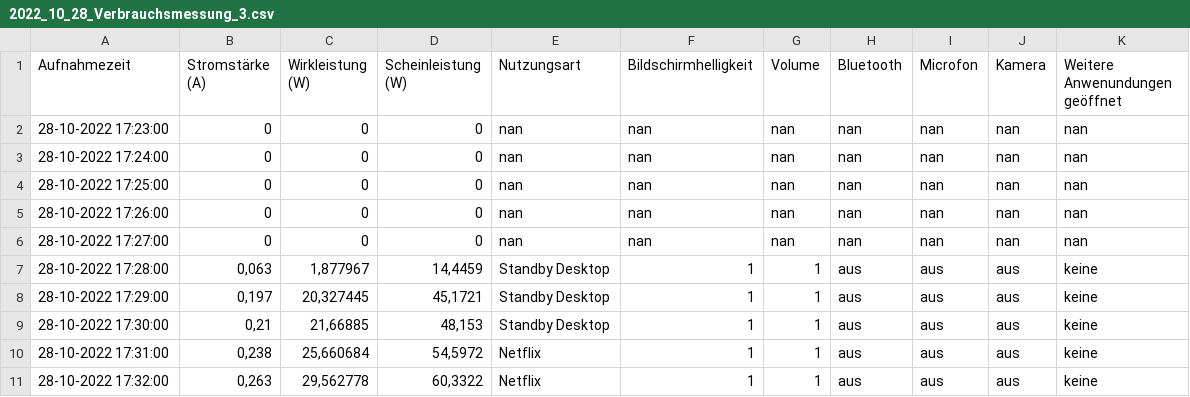
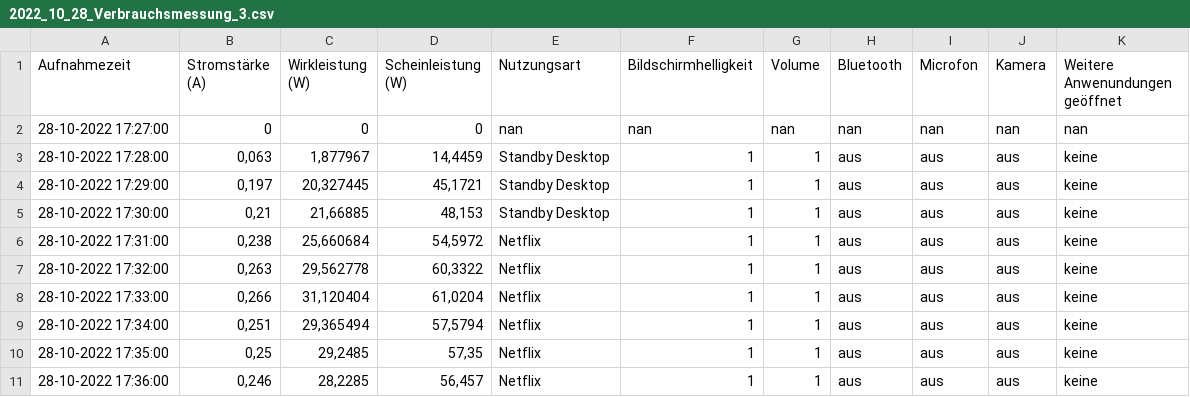
Before and after one commit to mstange98/SYE, a CSV file: 2022_10_28_Verbrauchsmessung_3.csv, drawn as a sheet; only a part is shown; the shorter side is filled out with more unchanged rows; the diff names each change by its address in the sheet, - before the commit and + after, or states it on an @@ line.

Commit message:
Update 2022_10_28_Verbrauchsmessung_3.csv

```diff
--- a/2022_10_28_Verbrauchsmessung_3.csv
+++ b/2022_10_28_Verbrauchsmessung_3.csv
-row 2: 28-10-2022 17:23:00 | 0 | 0 | 0 | nan | nan | nan | nan | nan | nan | nan
-row 3: 28-10-2022 17:24:00 | 0 | 0 | 0 | nan | nan | nan | nan | nan | nan | nan
-row 4: 28-10-2022 17:25:00 | 0 | 0 | 0 | nan | nan | nan | nan | nan | nan | nan
-row 5: 28-10-2022 17:26:00 | 0 | 0 | 0 | nan | nan | nan | nan | nan | nan | nan
```
